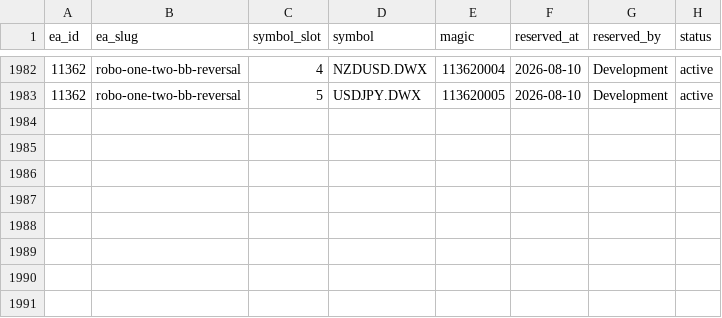
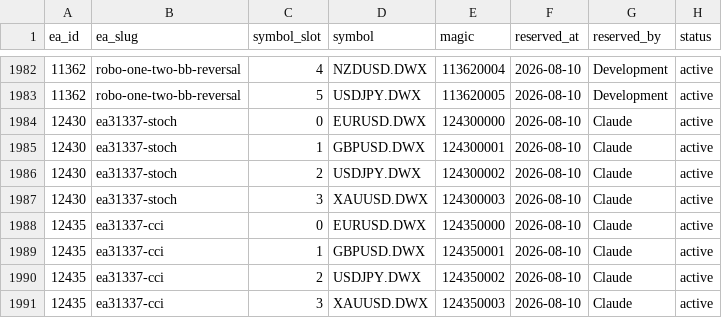
Before and after one commit to QuantMechanica/VPS-PortfolioBuild, a CSV file: framework/registry/magic_numbers.csv, drawn as a sheet; only a part is shown, gaps mark what is left out; the diff names each change by its address in the sheet, - before the commit and + after, or states it on an @@ line.

```diff
--- a/framework/registry/magic_numbers.csv
+++ b/framework/registry/magic_numbers.csv
+row 1984: 12430 | ea31337-stoch | 0 | EURUSD.DWX | 124300000 | 2026-08-10 | Claude | active
+row 1985: 12430 | ea31337-stoch | 1 | GBPUSD.DWX | 124300001 | 2026-08-10 | Claude | active
+row 1986: 12430 | ea31337-stoch | 2 | USDJPY.DWX | 124300002 | 2026-08-10 | Claude | active
+row 1987: 12430 | ea31337-stoch | 3 | XAUUSD.DWX | 124300003 | 2026-08-10 | Claude | active
+row 1988: 12435 | ea31337-cci | 0 | EURUSD.DWX | 124350000 | 2026-08-10 | Claude | active
+row 1989: 12435 | ea31337-cci | 1 | GBPUSD.DWX | 124350001 | 2026-08-10 | Claude | active
+row 1990: 12435 | ea31337-cci | 2 | USDJPY.DWX | 124350002 | 2026-08-10 | Claude | active
+row 1991: 12435 | ea31337-cci | 3 | XAUUSD.DWX | 124350003 | 2026-08-10 | Claude | active
```
Also changed, not shown: framework/registry/ea_id_registry.csv, 23 other files.
